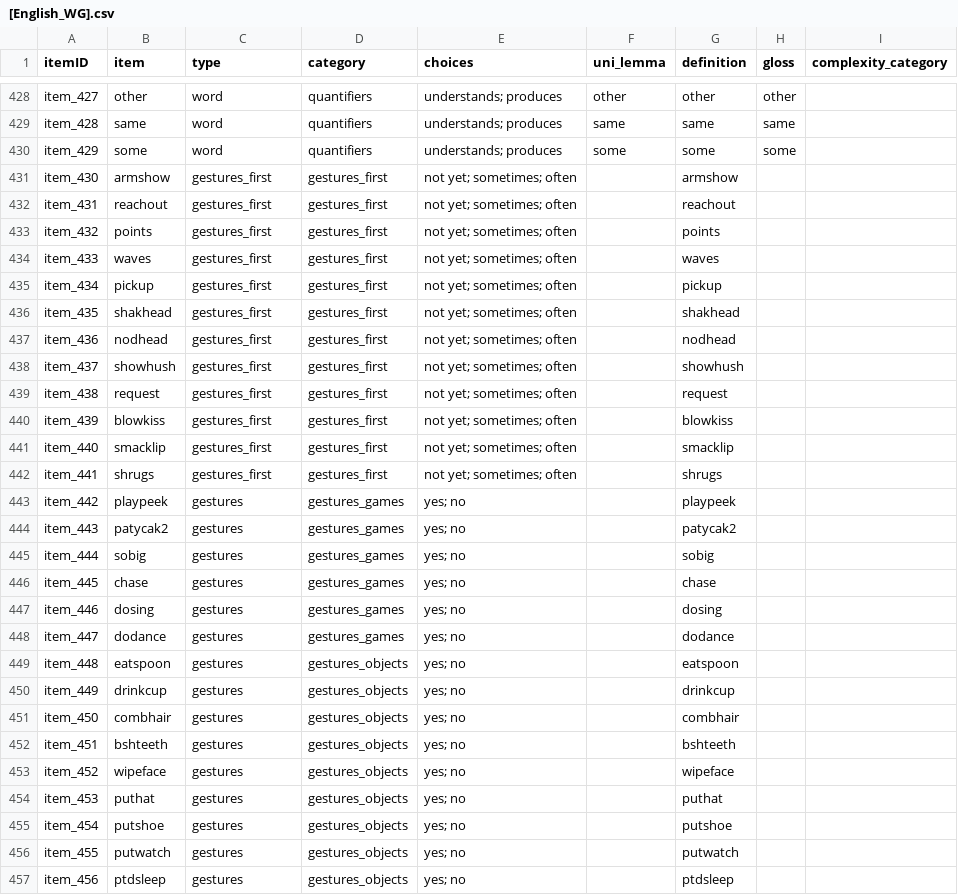
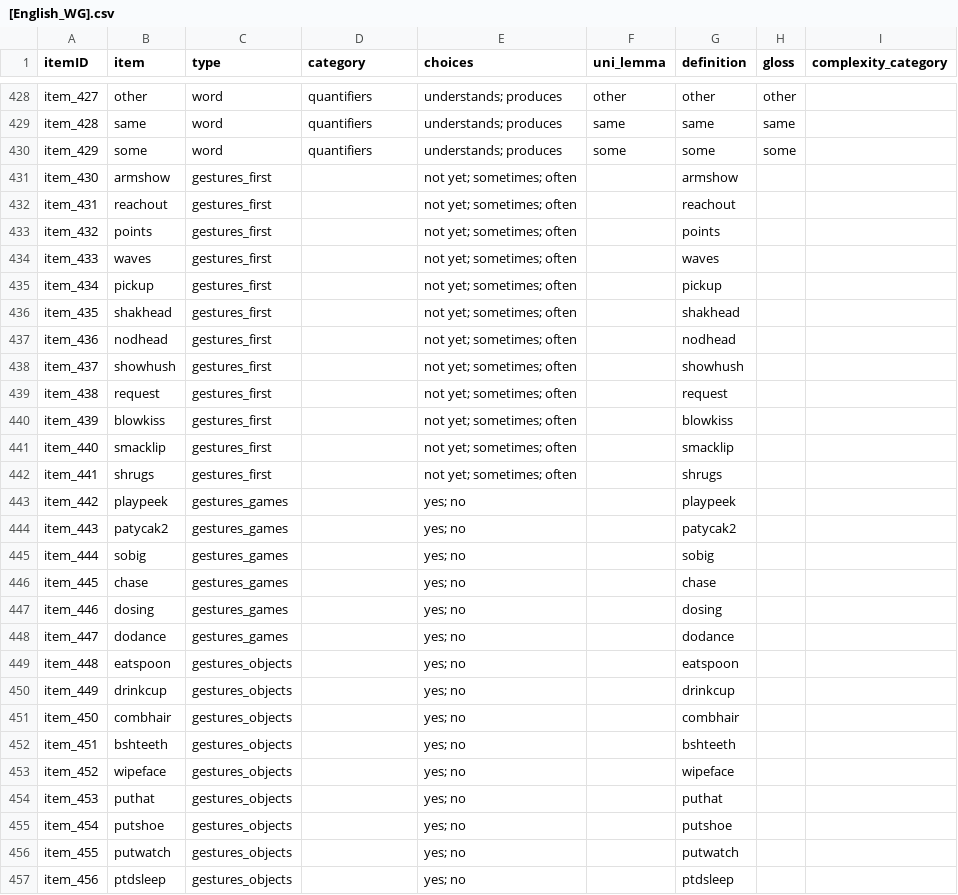
Before and after one commit to kemacdonald/wordbank, a CSV file: raw_data/English_WG/[English_WG].csv, drawn as a sheet; only a part is shown, gaps mark what is left out; the diff covers the shown part only.

Commit message:
English data clean-up #118, #132, #133

```diff
--- a/raw_data/English_WG/[English_WG].csv
+++ b/raw_data/English_WG/[English_WG].csv
@@ -430,28 +430,28 @@
 "item_429","some","word","quantifiers","understands; produces","some","some","some",
-"item_430","armshow","gestures_first","gestures_first","not yet; sometimes; often",,"armshow",,
-"item_431","reachout","gestures_first","gestures_first","not yet; sometimes; often",,"reachout",,
-"item_432","points","gestures_first","gestures_first","not yet; sometimes; often",,"points",,
-"item_433","waves","gestures_first","gestures_first","not yet; sometimes; often",,"waves",,
-"item_434","pickup","gestures_first","gestures_first","not yet; sometimes; often",,"pickup",,
-"item_435","shakhead","gestures_first","gestures_first","not yet; sometimes; often",,"shakhead",,
-"item_436","nodhead","gestures_first","gestures_first","not yet; sometimes; often",,"nodhead",,
-"item_437","showhush","gestures_first","gestures_first","not yet; sometimes; often",,"showhush",,
-"item_438","request","gestures_first","gestures_first","not yet; sometimes; often",,"request",,
-"item_439","blowkiss","gestures_first","gestures_first","not yet; sometimes; often",,"blowkiss",,
-"item_440","smacklip","gestures_first","gestures_first","not yet; sometimes; often",,"smacklip",,
-"item_441","shrugs","gestures_first","gestures_first","not yet; sometimes; often",,"shrugs",,
-"item_442","playpeek","gestures","gestures_games","yes; no",,"playpeek",,
-"item_443","patycak2","gestures","gestures_games","yes; no",,"patycak2",,
-"item_444","sobig","gestures","gestures_games","yes; no",,"sobig",,
-"item_445","chase","gestures","gestures_games","yes; no",,"chase",,
-"item_446","dosing","gestures","gestures_games","yes; no",,"dosing",,
-"item_447","dodance","gestures","gestures_games","yes; no",,"dodance",,
-"item_448","eatspoon","gestures","gestures_objects","yes; no",,"eatspoon",,
-"item_449","drinkcup","gestures","gestures_objects","yes; no",,"drinkcup",,
-"item_450","combhair","gestures","gestures_objects","yes; no",,"combhair",,
-"item_451","bshteeth","gestures","gestures_objects","yes; no",,"bshteeth",,
-"item_452","wipeface","gestures","gestures_objects","yes; no",,"wipeface",,
-"item_453","puthat","gestures","gestures_objects","yes; no",,"puthat",,
-"item_454","putshoe","gestures","gestures_objects","yes; no",,"putshoe",,
-"item_455","putwatch","gestures","gestures_objects","yes; no",,"putwatch",,
-"item_456","ptdsleep","gestures","gestures_objects","yes; no",,"ptdsleep",,
+"item_430","armshow","gestures_first",,"not yet; sometimes; often",,"armshow",,
+"item_431","reachout","gestures_first",,"not yet; sometimes; often",,"reachout",,
+"item_432","points","gestures_first",,"not yet; sometimes; often",,"points",,
+"item_433","waves","gestures_first",,"not yet; sometimes; often",,"waves",,
+"item_434","pickup","gestures_first",,"not yet; sometimes; often",,"pickup",,
+"item_435","shakhead","gestures_first",,"not yet; sometimes; often",,"shakhead",,
+"item_436","nodhead","gestures_first",,"not yet; sometimes; often",,"nodhead",,
+"item_437","showhush","gestures_first",,"not yet; sometimes; often",,"showhush",,
+"item_438","request","gestures_first",,"not yet; sometimes; often",,"request",,
+"item_439","blowkiss","gestures_first",,"not yet; sometimes; often",,"blowkiss",,
+"item_440","smacklip","gestures_first",,"not yet; sometimes; often",,"smacklip",,
+"item_441","shrugs","gestures_first",,"not yet; sometimes; often",,"shrugs",,
+"item_442","playpeek","gestures_games",,"yes; no",,"playpeek",,
+"item_443","patycak2","gestures_games",,"yes; no",,"patycak2",,
+"item_444","sobig","gestures_games",,"yes; no",,"sobig",,
+"item_445","chase","gestures_games",,"yes; no",,"chase",,
+"item_446","dosing","gestures_games",,"yes; no",,"dosing",,
+"item_447","dodance","gestures_games",,"yes; no",,"dodance",,
+"item_448","eatspoon","gestures_objects",,"yes; no",,"eatspoon",,
+"item_449","drinkcup","gestures_objects",,"yes; no",,"drinkcup",,
+"item_450","combhair","gestures_objects",,"yes; no",,"combhair",,
+"item_451","bshteeth","gestures_objects",,"yes; no",,"bshteeth",,
+"item_452","wipeface","gestures_objects",,"yes; no",,"wipeface",,
+"item_453","puthat","gestures_objects",,"yes; no",,"puthat",,
+"item_454","putshoe","gestures_objects",,"yes; no",,"putshoe",,
+"item_455","putwatch","gestures_objects",,"yes; no",,"putwatch",,
+"item_456","ptdsleep","gestures_objects",,"yes; no",,"ptdsleep",,
```
Also changed, not shown: 105 edited cells elsewhere in this file, raw_data/English_WS/EnglishWS_Marchman_Dallas_fields.csv, raw_data/English_WS/EnglishWS_Marchman_Norming_fields.csv, 54 other files.
